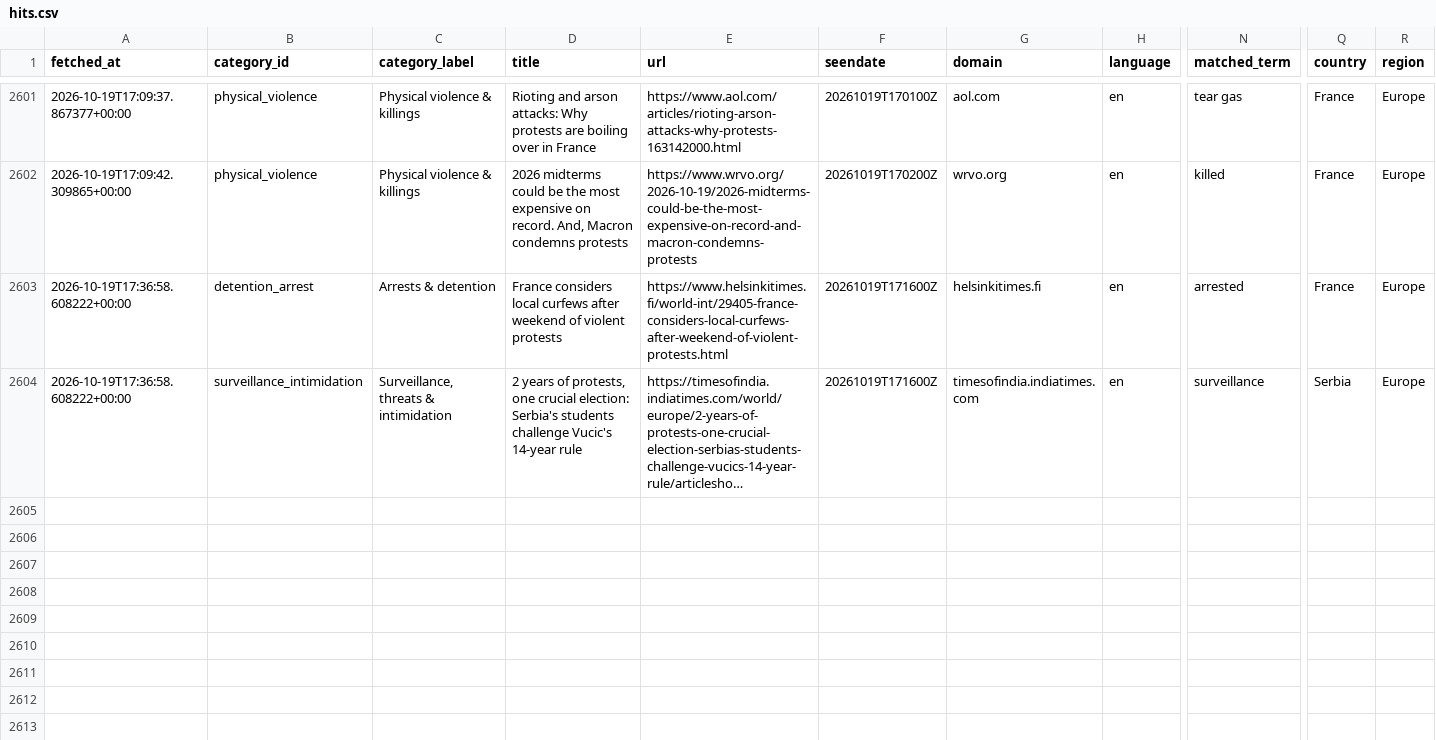
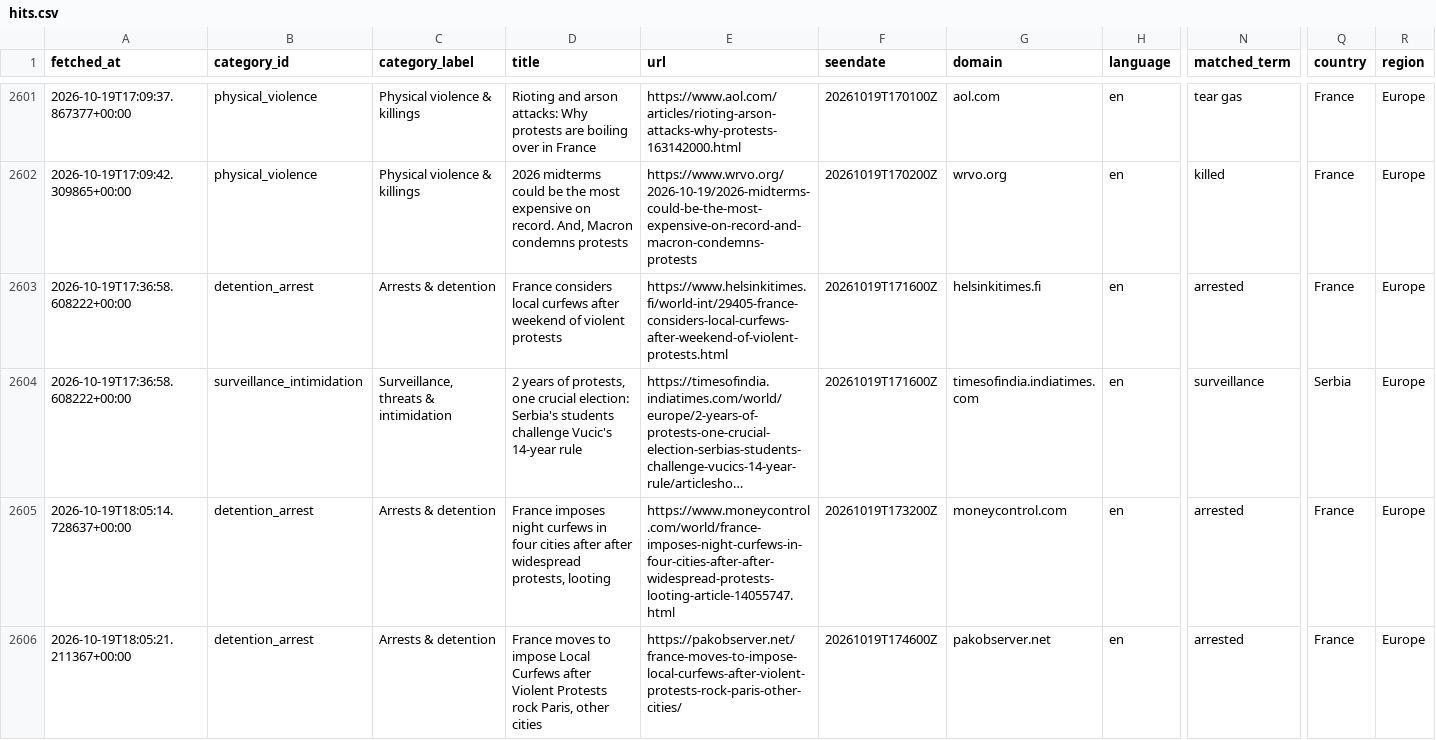
Before and after one commit to 9g98gyb746-gif/Student-Activism-Monitor, a CSV file: data/hits.csv, drawn as a sheet; only a part is shown, gaps mark what is left out; long unchanged cells end in …; rows hold the shown columns only; the diff names each change by its address in the sheet, - before the commit and + after, or states it on an @@ line.

```diff
--- a/data/hits.csv
+++ b/data/hits.csv
+row 2605: 2026-10-19T18:05:14.728637+00:00 | detention_arrest | Arrests & detention | France imposes night curfews in four cities after after widespread protests, looting | https://www.moneycontrol.com/world/france-imposes-night-curfews-in-four-cities-after-after-widespread-protests-looting-article-14055747.html | 20261019T173200Z | moneycontrol.com | en | arrested | France | Europe
+row 2606: 2026-10-19T18:05:21.211367+00:00 | detention_arrest | Arrests & detention | France moves to impose Local Curfews after Violent Protests rock Paris, other cities | https://pakobserver.net/france-moves-to-impose-local-curfews-after-violent-protests-rock-paris-other-cities/ | 20261019T174600Z | pakobserver.net | en | arrested | France | Europe
```
Also changed, not shown: 2 other files.
